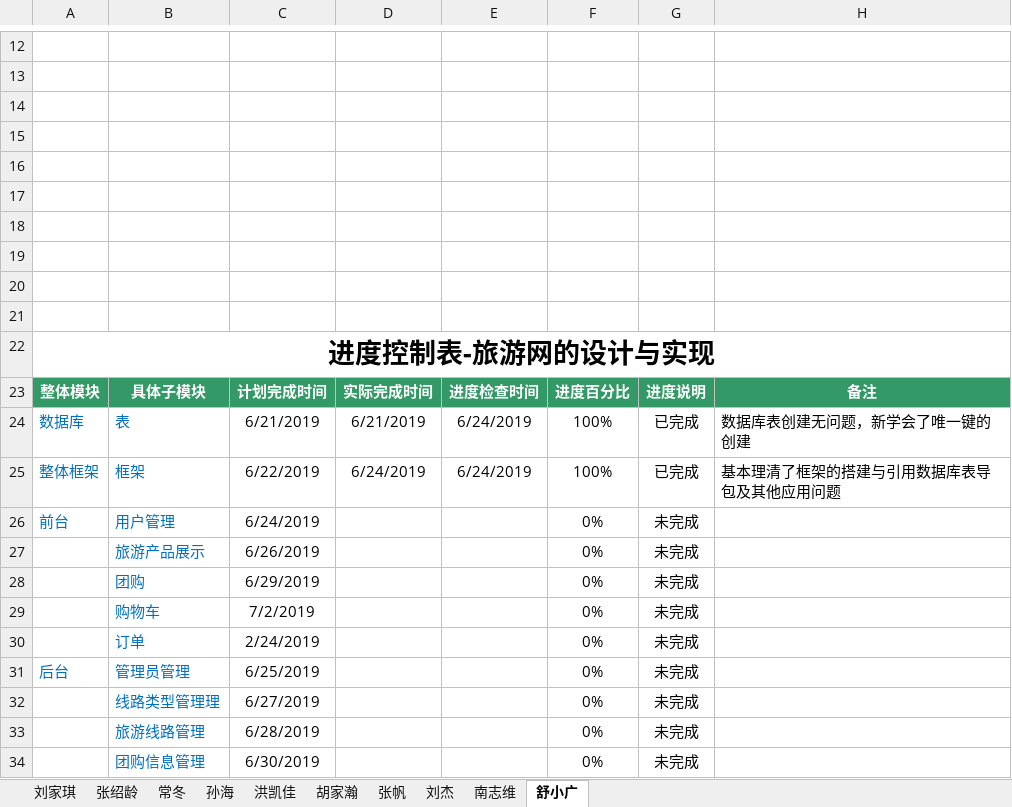
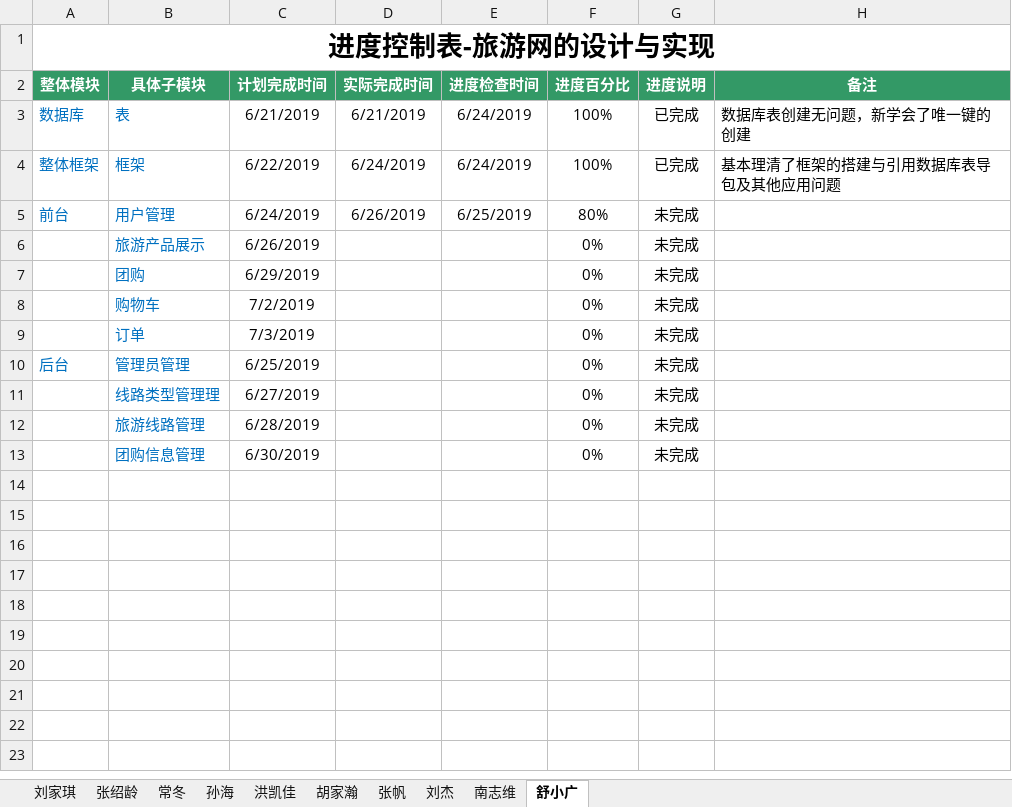
Before and after one commit to hgkj-rj/hgkj_01, an Excel workbook: 编码进度表—刘家琪组.xlsx, sheet 舒小广, drawn as a sheet; only a part is shown, gaps mark what is left out; values as stored, in another font and other column widths than the file's, no borders; removed rows and columns are numbered as before the commit, all else as after; the diff covers the shown part only; the diff names each change by its address in the sheet, - before the commit and + after, or states it on an @@ line.

```diff
--- a/编码进度表—刘家琪组.xlsx (sheet 舒小广)
+++ b/编码进度表—刘家琪组.xlsx (sheet 舒小广)
-row 12: (empty)
-row 13: (empty)
-row 14: (empty)
-row 15: (empty)
-row 16: (empty)
-row 17: (empty)
-row 18: (empty)
-row 19: (empty)
-row 20: (empty)
-row 21: (empty)
-D5 (实际完成时间): (empty)
+D5 (实际完成时间): 6/26/2019
-E5 (进度检查时间): (empty)
+E5 (进度检查时间): 6/25/2019
-F5 (进度百分比): 0%
+F5 (进度百分比): 80%
-C9 (计划完成时间): 2/24/2019
+C9 (计划完成时间): 7/3/2019
```
Also changed, not shown: 11 removed rows elsewhere in this sheet, sheet 胡家瀚, sheet 刘家琪, sheet 张绍龄, sheet 洪凯佳, sheet 南志维, sheet 孙海, 3 more sheets.
